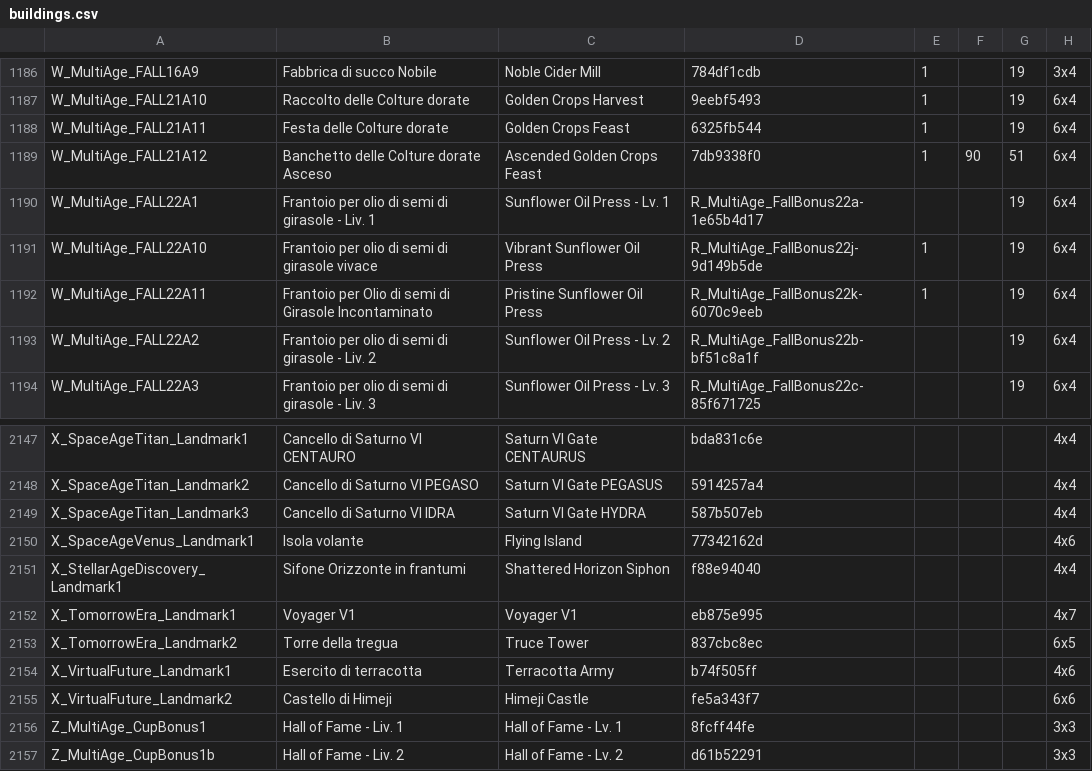
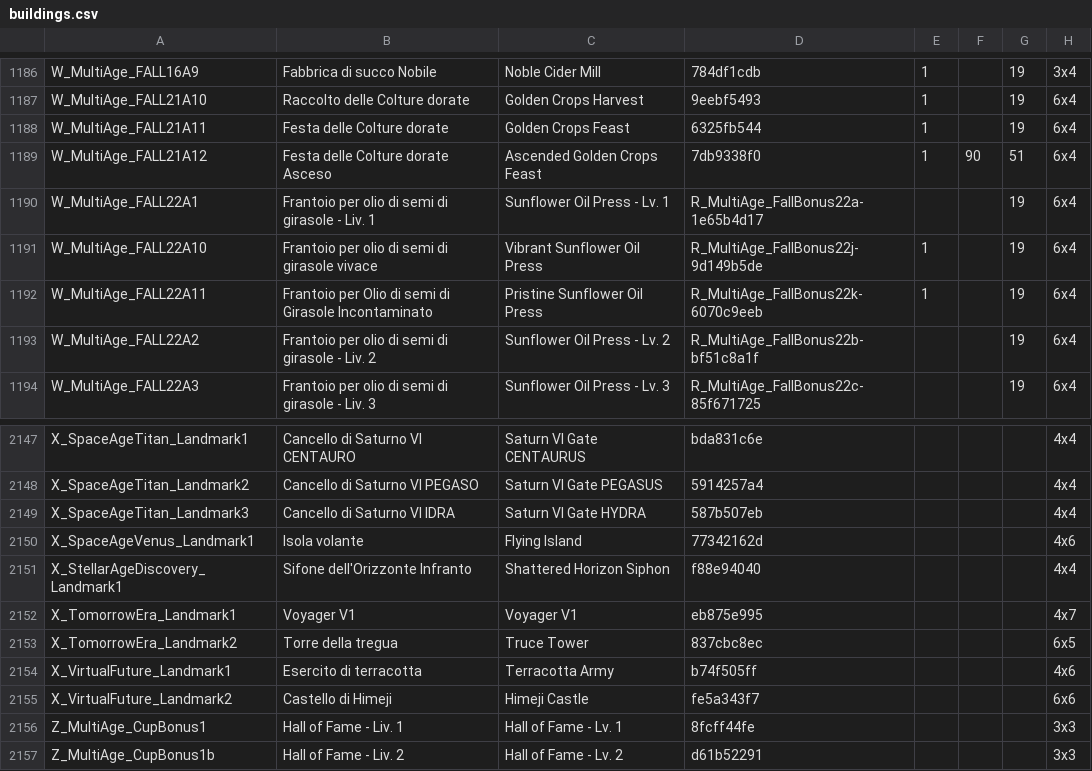
Before and after one commit to sdrushi2/foe-optimizer, a CSV file: src/assets/buildings.csv, drawn as a sheet; only a part is shown, gaps mark what is left out; the diff names each change by its address in the sheet, - before the commit and + after, or states it on an @@ line.

Commit message:
Aggiornamento dati di gioco (buildings/allies/kit) 2026-09-01

```diff
--- a/src/assets/buildings.csv
+++ b/src/assets/buildings.csv
-B1189: Banchetto delle Colture dorate Asceso
+B1189: Festa delle Colture dorate Asceso
-B2151: Sifone Orizzonte in frantumi
+B2151: Sifone dell'Orizzonte Infranto
```
Also changed, not shown: 1 other file.
